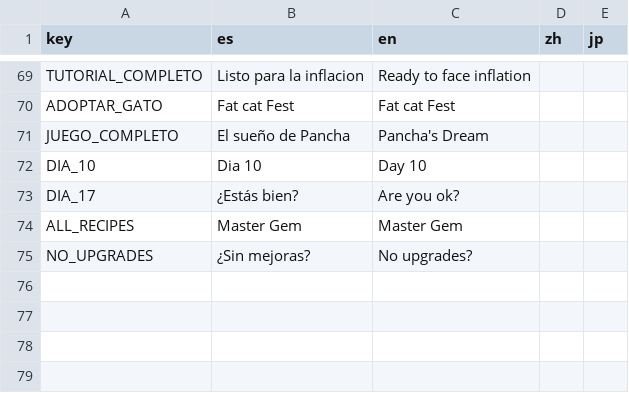
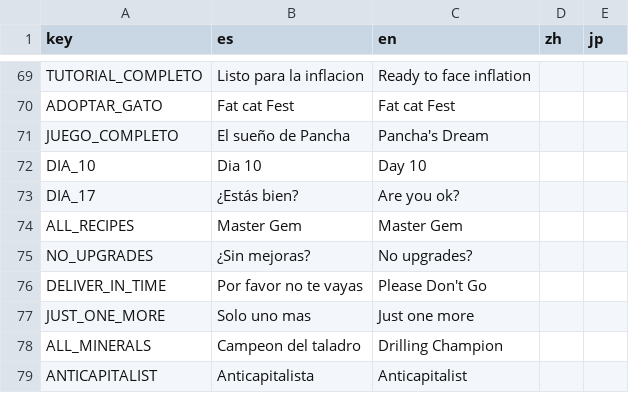
Before and after one commit to soetgdeznsgk/UN-Gamejam2---Gem-Frenzy, a CSV file: localizacion/Traduccion gem frenzy - Hoja 1.csv, drawn as a sheet; only a part is shown, gaps mark what is left out.

```diff
--- a/localizacion/Traduccion gem frenzy - Hoja 1.csv
+++ b/localizacion/Traduccion gem frenzy - Hoja 1.csv
@@ -96 +96,5 @@ ALL_RECIPES,Master Gem,Master Gem,,
 NO_UPGRADES,¿Sin mejoras?,No upgrades?,,
+DELIVER_IN_TIME,Por favor no te vayas,Please Don't Go,,
+JUST_ONE_MORE,Solo uno mas,Just one more,,
+ALL_MINERALS,Campeon del taladro,Drilling Champion,,
+ANTICAPITALIST,Anticapitalista,Anticapitalist,,
```
Also changed, not shown: 38 other files.
